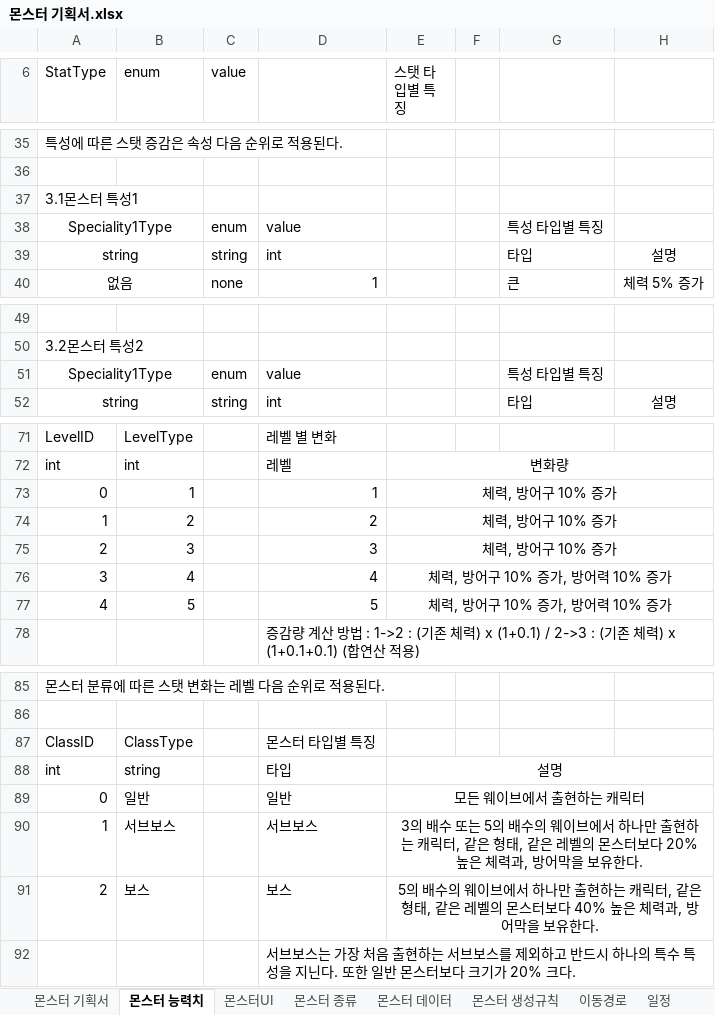
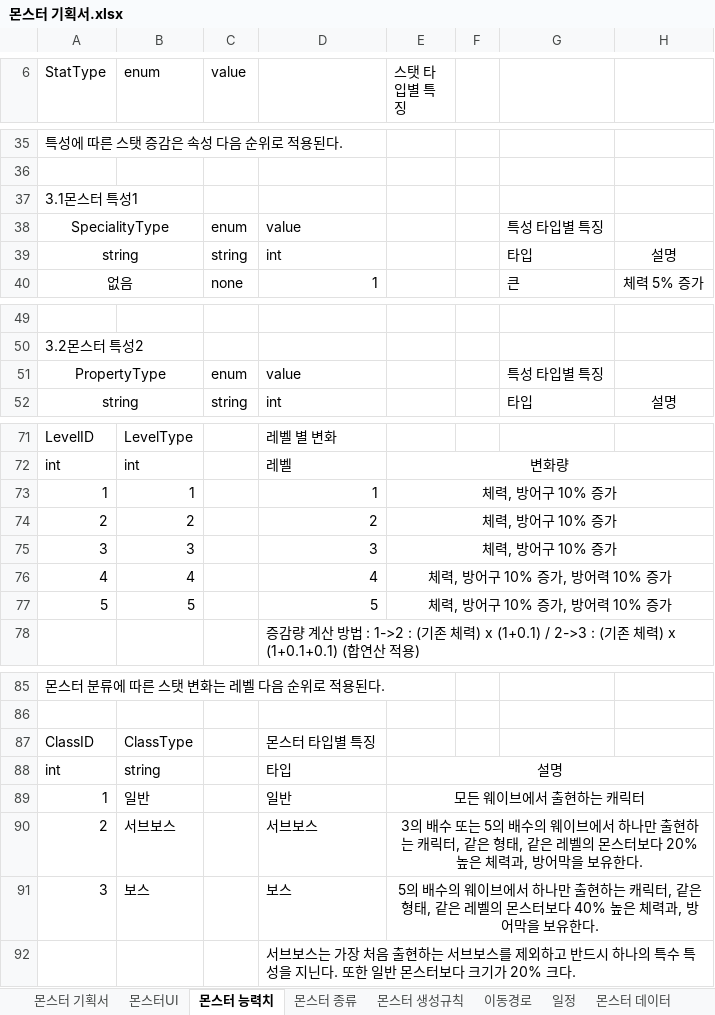
Before and after one commit to ChoWook/PlumTowerDefecne, an Excel workbook: Design/몬스터 기획서.xlsx, sheet 몬스터 능력치, drawn as a sheet; only a part is shown, gaps mark what is left out; values as stored, in another font and other column widths than the file's, no borders; the diff names each change by its address in the sheet, - before the commit and + after, or states it on an @@ line.

```diff
--- a/Design/몬스터 기획서.xlsx (sheet 몬스터 능력치)
+++ b/Design/몬스터 기획서.xlsx (sheet 몬스터 능력치)
@@ sheet tab order changed: 몬스터 기획서 | 몬스터UI | 몬스터 능력치 | 몬스터 종류 | 몬스터 생성규칙 | 이동경로 | 일정 | 몬스터 데이터 @@
-A38 (StatType): Speciality1Type
+A38 (StatType): SpecialityType
-A51 (StatType): Speciality1Type
+A51 (StatType): PropertyType
-A73 (StatType): 0
+A73 (StatType): 1
-A74 (StatType): 1
+A74 (StatType): 2
-A75 (StatType): 2
+A75 (StatType): 3
-A76 (StatType): 3
+A76 (StatType): 4
-A77 (StatType): 4
+A77 (StatType): 5
-A89 (StatType): 0
+A89 (StatType): 1
-A90 (StatType): 1
+A90 (StatType): 2
-A91 (StatType): 2
+A91 (StatType): 3
```
Also changed, not shown: sheet 몬스터 데이터, sheet 몬스터 생성규칙, sheet 몬스터 종류, Design/DataTable/Monster.xlsx, 10 other files.
